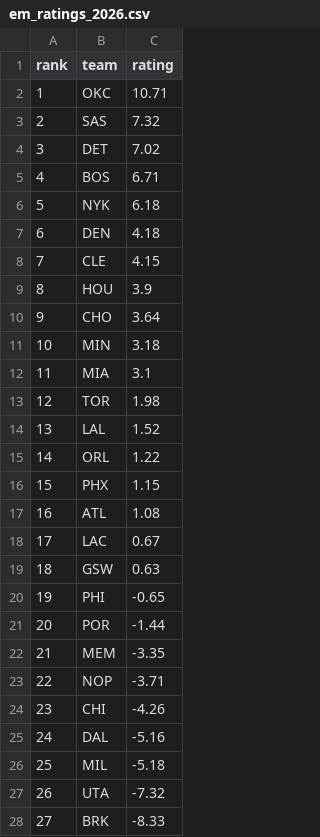
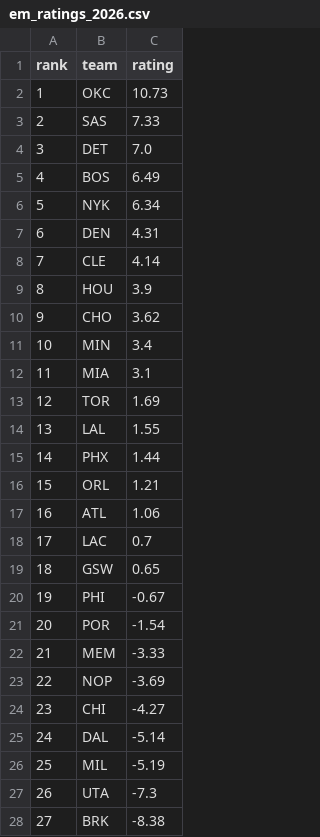
Before and after one commit to xocelyk/nba-forecast, a CSV file: data/em_ratings_2026.csv, drawn as a sheet; only a part is shown; the diff covers the shown part only.

```diff
--- a/data/em_ratings_2026.csv
+++ b/data/em_ratings_2026.csv
@@ -1,28 +1,28 @@
 rank,team,rating
-1,OKC,10.71
-2,SAS,7.32
-3,DET,7.02
-4,BOS,6.71
-5,NYK,6.18
-6,DEN,4.18
-7,CLE,4.15
+1,OKC,10.73
+2,SAS,7.33
+3,DET,7.0
+4,BOS,6.49
+5,NYK,6.34
+6,DEN,4.31
+7,CLE,4.14
 8,HOU,3.9
-9,CHO,3.64
-10,MIN,3.18
+9,CHO,3.62
+10,MIN,3.4
 11,MIA,3.1
-12,TOR,1.98
-13,LAL,1.52
-14,ORL,1.22
-15,PHX,1.15
-16,ATL,1.08
-17,LAC,0.67
-18,GSW,0.63
-19,PHI,-0.65
-20,POR,-1.44
-21,MEM,-3.35
-22,NOP,-3.71
-23,CHI,-4.26
-24,DAL,-5.16
-25,MIL,-5.18
-26,UTA,-7.32
-27,BRK,-8.33
+12,TOR,1.69
+13,LAL,1.55
+14,PHX,1.44
+15,ORL,1.21
+16,ATL,1.06
+17,LAC,0.7
+18,GSW,0.65
+19,PHI,-0.67
+20,POR,-1.54
+21,MEM,-3.33
+22,NOP,-3.69
+23,CHI,-4.27
+24,DAL,-5.14
+25,MIL,-5.19
+26,UTA,-7.3
+27,BRK,-8.38
```
Also changed, not shown: 3 edited cells elsewhere in this file, data/games/year_data_2026.csv, data/main_2026.csv, 11 other files.
